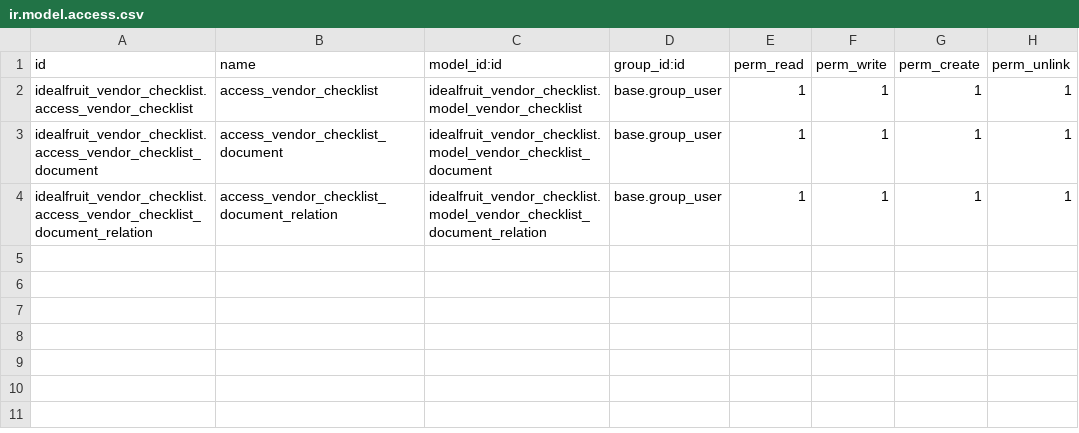
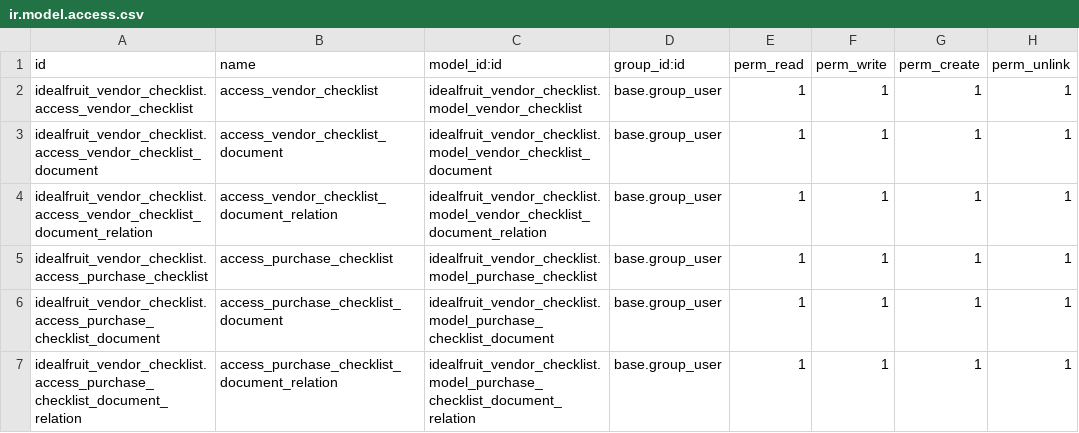
Before and after one commit to xtendoo-corporation/custom-idealfruit, a CSV file: idealfruit_vendor_checklist/security/ir.model.access.csv, drawn as a sheet; the diff names each change by its address in the sheet, - before the commit and + after, or states it on an @@ line.

Commit message:
purchase state

```diff
--- a/idealfruit_vendor_checklist/security/ir.model.access.csv
+++ b/idealfruit_vendor_checklist/security/ir.model.access.csv
+row 5: idealfruit_vendor_checklist.access_purchase_checklist | access_purchase_checklist | idealfruit_vendor_checklist.model_purchase_checklist | base.group_user | 1 | 1 | 1 | 1
+row 6: idealfruit_vendor_checklist.access_purchase_checklist_document | access_purchase_checklist_document | idealfruit_vendor_checklist.model_purchase_checklist_document | base.group_user | 1 | 1 | 1 | 1
+row 7: idealfruit_vendor_checklist.access_purchase_checklist_document_relation | access_purchase_checklist_document_relation | idealfruit_vendor_checklist.model_purchase_checklist_document_relation | base.group_user | 1 | 1 | 1 | 1
```
Also changed, not shown: 8 other files.
